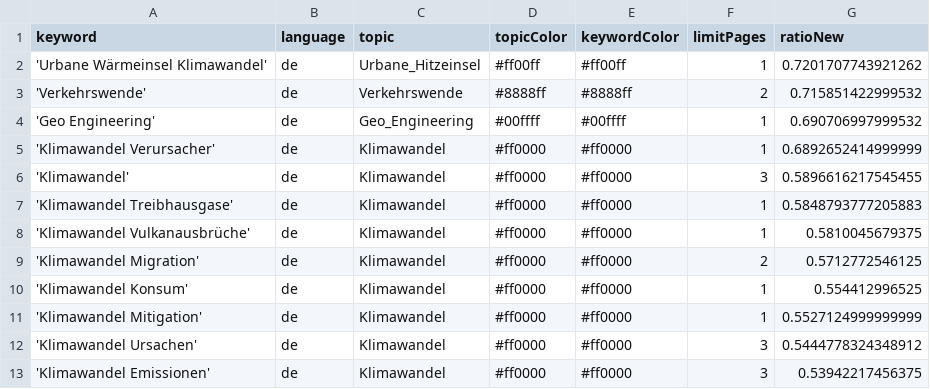
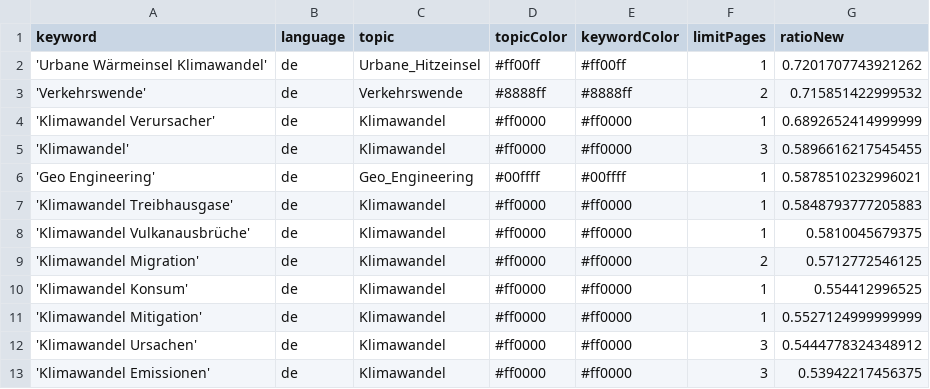
Before and after one commit to claba-news/climateIsComing, a CSV file: keywords.csv, drawn as a sheet; only a part is shown.

Commit message:
Commit from GitHub Actions (harvest:0.0)

```diff
--- a/keywords.csv
+++ b/keywords.csv
@@ -3,5 +3,5 @@ keyword,language,topic,topicColor,keywordColor,limitPages,ratioNew
 'Verkehrswende',de,Verkehrswende,#8888ff,#8888ff,2,0.715851422999532
-'Geo Engineering',de,Geo_Engineering,#00ffff,#00ffff,1,0.690706997999532
 'Klimawandel Verursacher',de,Klimawandel,#ff0000,#ff0000,1,0.6892652414999999
 'Klimawandel',de,Klimawandel,#ff0000,#ff0000,3,0.5896616217545455
+'Geo Engineering',de,Geo_Engineering,#00ffff,#00ffff,1,0.5878510232996021
 'Klimawandel Treibhausgase',de,Klimawandel,#ff0000,#ff0000,1,0.5848793777205883
```
